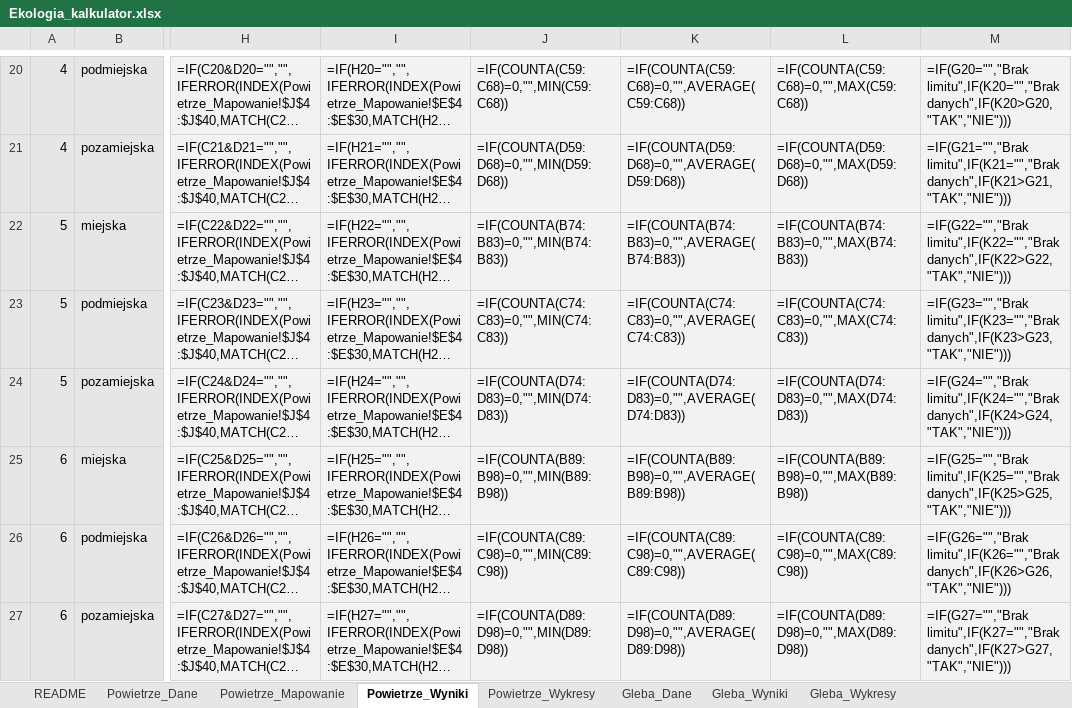
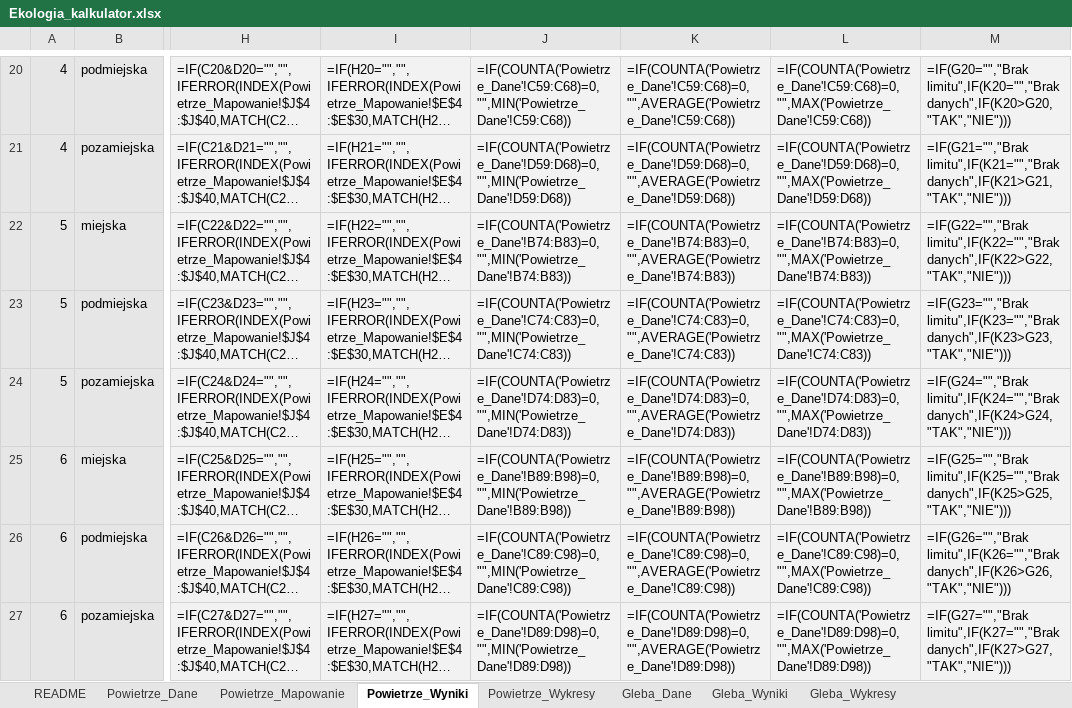
Before and after one commit to migutto/Ekologia, an Excel workbook: output/Ekologia_kalkulator.xlsx, sheet Powietrze_Wyniki, drawn as a sheet; only a part is shown, gaps mark what is left out; long unchanged cells end in …; values as stored, in another font and other column widths than the file's, no borders; formulas without a stored value are shown as written; the diff covers the shown part only; the diff names each change by its address in the sheet, - before the commit and + after, or states it on an @@ line.

```diff
--- a/output/Ekologia_kalkulator.xlsx (sheet Powietrze_Wyniki)
+++ b/output/Ekologia_kalkulator.xlsx (sheet Powietrze_Wyniki)
-J20: =IF(COUNTA(C59:C68)=0,"",MIN(C59:C68))
+J20: =IF(COUNTA('Powietrze_Dane'!C59:C68)=0,"",MIN('Powietrze_Dane'!C59:C68))
-K20: =IF(COUNTA(C59:C68)=0,"",AVERAGE(C59:C68))
+K20: =IF(COUNTA('Powietrze_Dane'!C59:C68)=0,"",AVERAGE('Powietrze_Dane'!C59:C68))
-L20: =IF(COUNTA(C59:C68)=0,"",MAX(C59:C68))
+L20: =IF(COUNTA('Powietrze_Dane'!C59:C68)=0,"",MAX('Powietrze_Dane'!C59:C68))
-J21: =IF(COUNTA(D59:D68)=0,"",MIN(D59:D68))
+J21: =IF(COUNTA('Powietrze_Dane'!D59:D68)=0,"",MIN('Powietrze_Dane'!D59:D68))
-K21: =IF(COUNTA(D59:D68)=0,"",AVERAGE(D59:D68))
+K21: =IF(COUNTA('Powietrze_Dane'!D59:D68)=0,"",AVERAGE('Powietrze_Dane'!D59:D68))
-L21: =IF(COUNTA(D59:D68)=0,"",MAX(D59:D68))
+L21: =IF(COUNTA('Powietrze_Dane'!D59:D68)=0,"",MAX('Powietrze_Dane'!D59:D68))
-J22: =IF(COUNTA(B74:B83)=0,"",MIN(B74:B83))
+J22: =IF(COUNTA('Powietrze_Dane'!B74:B83)=0,"",MIN('Powietrze_Dane'!B74:B83))
-K22: =IF(COUNTA(B74:B83)=0,"",AVERAGE(B74:B83))
+K22: =IF(COUNTA('Powietrze_Dane'!B74:B83)=0,"",AVERAGE('Powietrze_Dane'!B74:B83))
-L22: =IF(COUNTA(B74:B83)=0,"",MAX(B74:B83))
+L22: =IF(COUNTA('Powietrze_Dane'!B74:B83)=0,"",MAX('Powietrze_Dane'!B74:B83))
-J23: =IF(COUNTA(C74:C83)=0,"",MIN(C74:C83))
+J23: =IF(COUNTA('Powietrze_Dane'!C74:C83)=0,"",MIN('Powietrze_Dane'!C74:C83))
-K23: =IF(COUNTA(C74:C83)=0,"",AVERAGE(C74:C83))
+K23: =IF(COUNTA('Powietrze_Dane'!C74:C83)=0,"",AVERAGE('Powietrze_Dane'!C74:C83))
-L23: =IF(COUNTA(C74:C83)=0,"",MAX(C74:C83))
+L23: =IF(COUNTA('Powietrze_Dane'!C74:C83)=0,"",MAX('Powietrze_Dane'!C74:C83))
-J24: =IF(COUNTA(D74:D83)=0,"",MIN(D74:D83))
+J24: =IF(COUNTA('Powietrze_Dane'!D74:D83)=0,"",MIN('Powietrze_Dane'!D74:D83))
-K24: =IF(COUNTA(D74:D83)=0,"",AVERAGE(D74:D83))
+K24: =IF(COUNTA('Powietrze_Dane'!D74:D83)=0,"",AVERAGE('Powietrze_Dane'!D74:D83))
-L24: =IF(COUNTA(D74:D83)=0,"",MAX(D74:D83))
+L24: =IF(COUNTA('Powietrze_Dane'!D74:D83)=0,"",MAX('Powietrze_Dane'!D74:D83))
-J25: =IF(COUNTA(B89:B98)=0,"",MIN(B89:B98))
+J25: =IF(COUNTA('Powietrze_Dane'!B89:B98)=0,"",MIN('Powietrze_Dane'!B89:B98))
-K25: =IF(COUNTA(B89:B98)=0,"",AVERAGE(B89:B98))
+K25: =IF(COUNTA('Powietrze_Dane'!B89:B98)=0,"",AVERAGE('Powietrze_Dane'!B89:B98))
-L25: =IF(COUNTA(B89:B98)=0,"",MAX(B89:B98))
+L25: =IF(COUNTA('Powietrze_Dane'!B89:B98)=0,"",MAX('Powietrze_Dane'!B89:B98))
-J26: =IF(COUNTA(C89:C98)=0,"",MIN(C89:C98))
+J26: =IF(COUNTA('Powietrze_Dane'!C89:C98)=0,"",MIN('Powietrze_Dane'!C89:C98))
-K26: =IF(COUNTA(C89:C98)=0,"",AVERAGE(C89:C98))
+K26: =IF(COUNTA('Powietrze_Dane'!C89:C98)=0,"",AVERAGE('Powietrze_Dane'!C89:C98))
-L26: =IF(COUNTA(C89:C98)=0,"",MAX(C89:C98))
+L26: =IF(COUNTA('Powietrze_Dane'!C89:C98)=0,"",MAX('Powietrze_Dane'!C89:C98))
-J27: =IF(COUNTA(D89:D98)=0,"",MIN(D89:D98))
+J27: =IF(COUNTA('Powietrze_Dane'!D89:D98)=0,"",MIN('Powietrze_Dane'!D89:D98))
-K27: =IF(COUNTA(D89:D98)=0,"",AVERAGE(D89:D98))
+K27: =IF(COUNTA('Powietrze_Dane'!D89:D98)=0,"",AVERAGE('Powietrze_Dane'!D89:D98))
-L27: =IF(COUNTA(D89:D98)=0,"",MAX(D89:D98))
+L27: =IF(COUNTA('Powietrze_Dane'!D89:D98)=0,"",MAX('Powietrze_Dane'!D89:D98))
```
Also changed, not shown: 30 edited cells elsewhere in this sheet, sheet Powietrze_Dane, sheet Gleba_Wykresy, charts or pictures, 1 other file.
